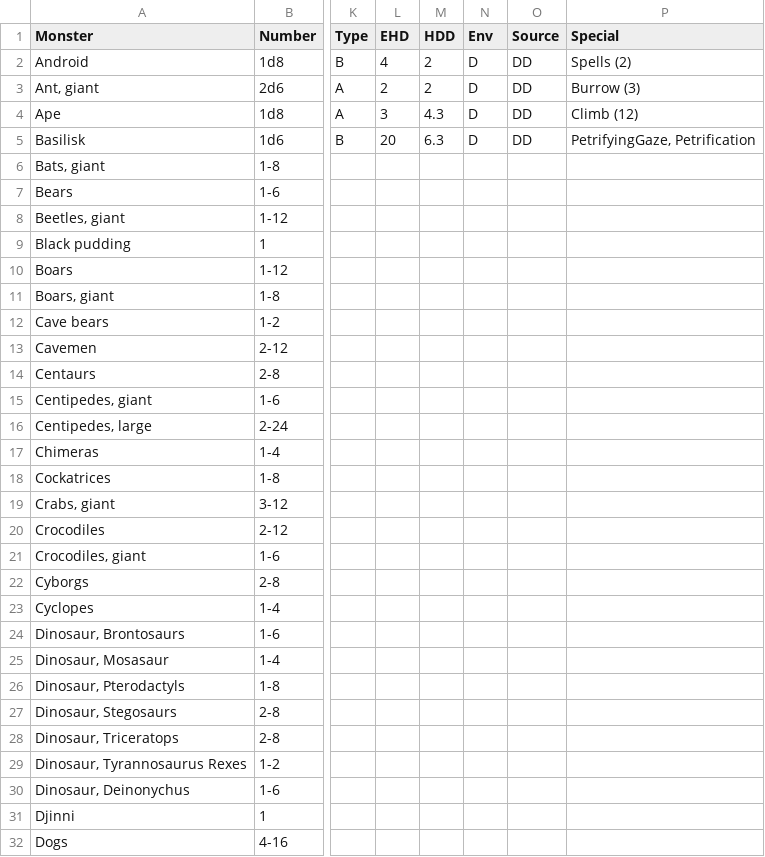
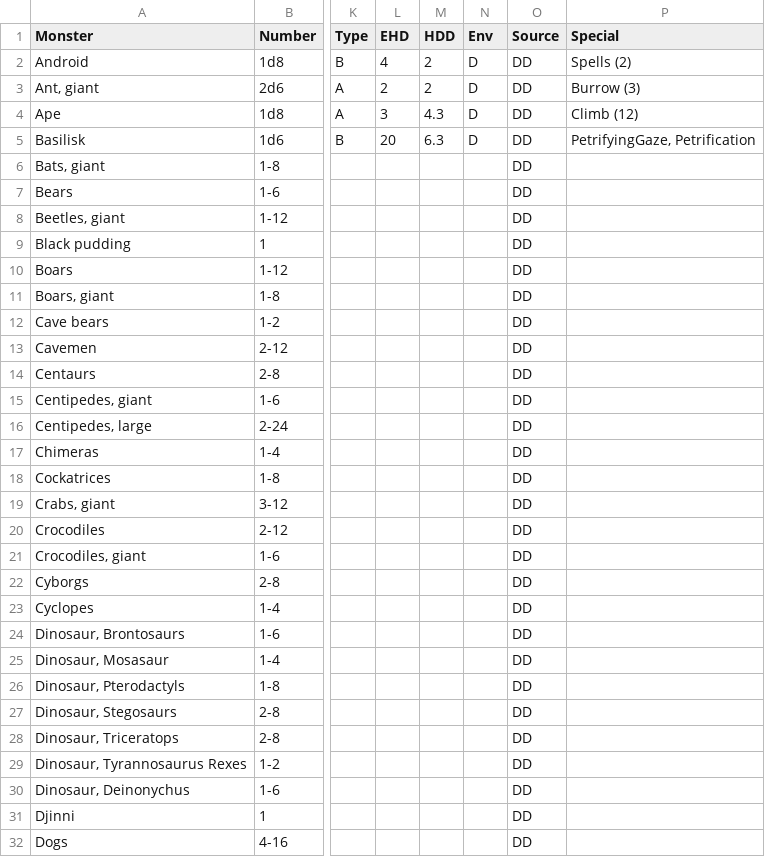
Before and after one commit to danielrcollins1/Arena, a CSV file: MonsterDatabase-DelvingDeeper.csv, drawn as a sheet; only a part is shown, gaps mark what is left out; the diff covers the shown part only; the diff names each change by its address in the sheet, - before the commit and + after, or states it on an @@ line.

Commit message:
Add "DD" for Source

```diff
--- a/MonsterDatabase-DelvingDeeper.csv
+++ b/MonsterDatabase-DelvingDeeper.csv
-O6:O32 (Source): (empty)
+O6:O32 (Source): DD
```
Also changed, not shown: 122 edited cells elsewhere in this file.
